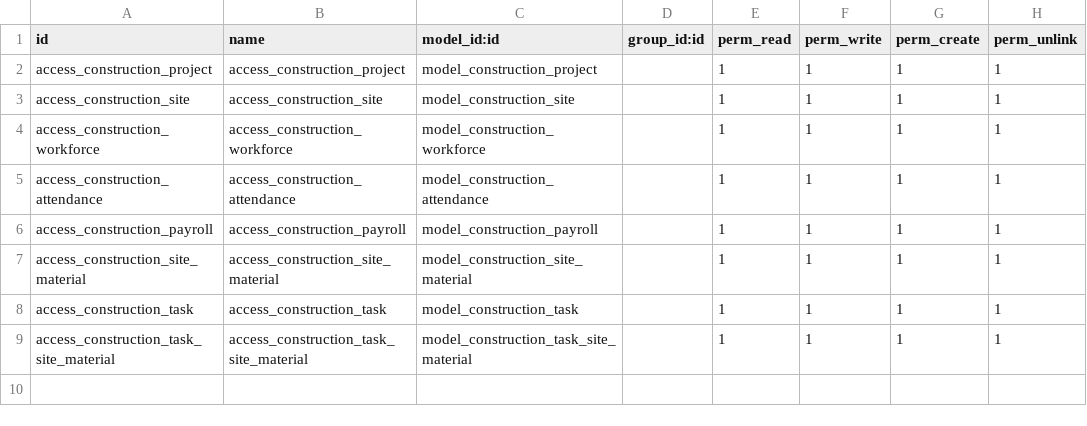
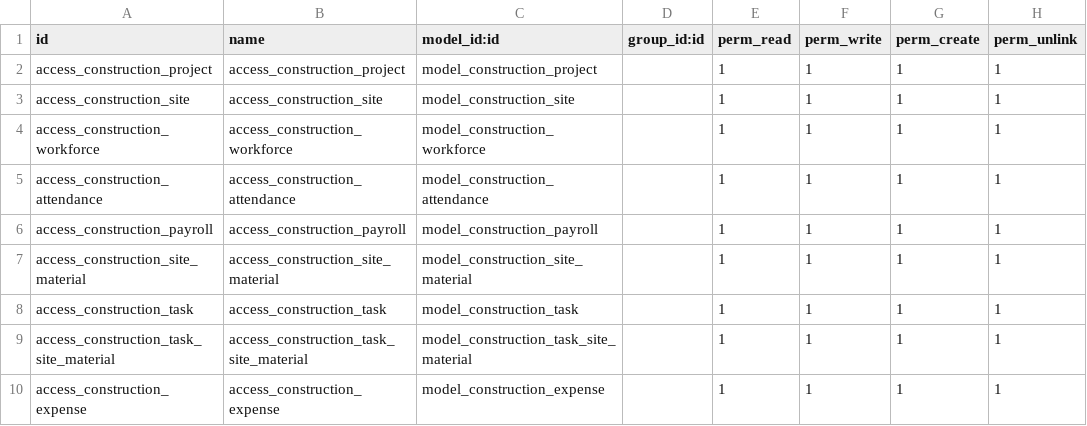
Before and after one commit to mohammedheshm/Constructions-MS, a CSV file: security/ir.model.access.csv, drawn as a sheet; the diff names each change by its address in the sheet, - before the commit and + after, or states it on an @@ line.

Commit message:
Create Expenses Model Logic

```diff
--- a/security/ir.model.access.csv
+++ b/security/ir.model.access.csv
+row 10: access_construction_expense | access_construction_expense | model_construction_expense |  | 1 | 1 | 1 | 1
```
Also changed, not shown: 9 other files.
